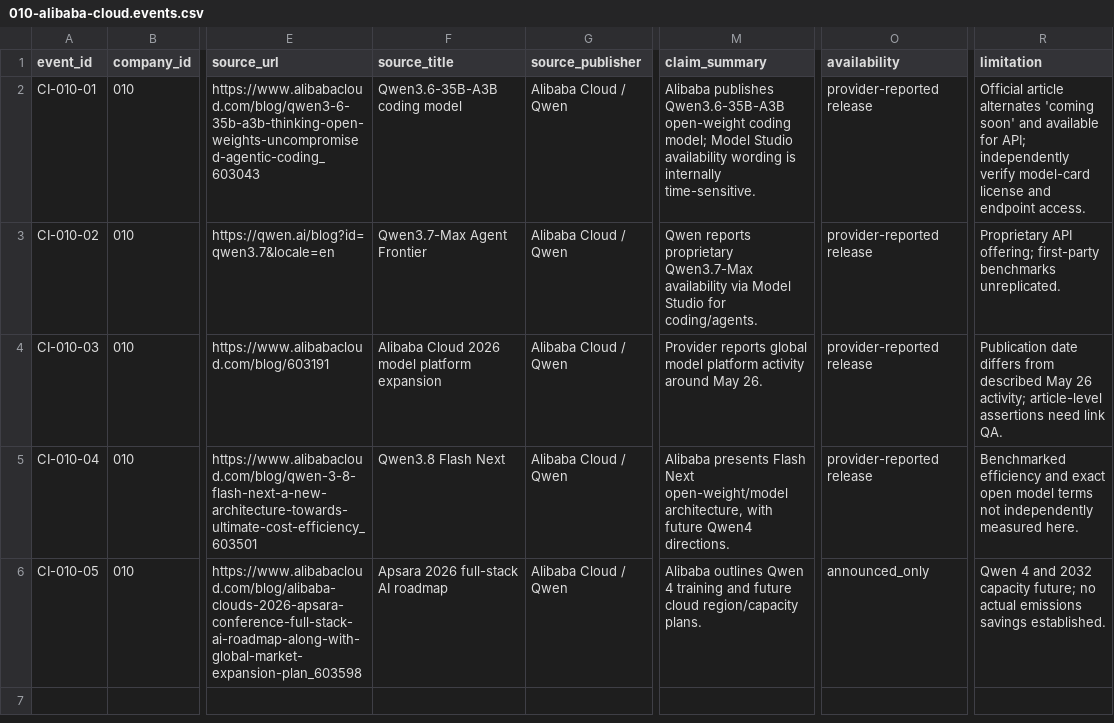
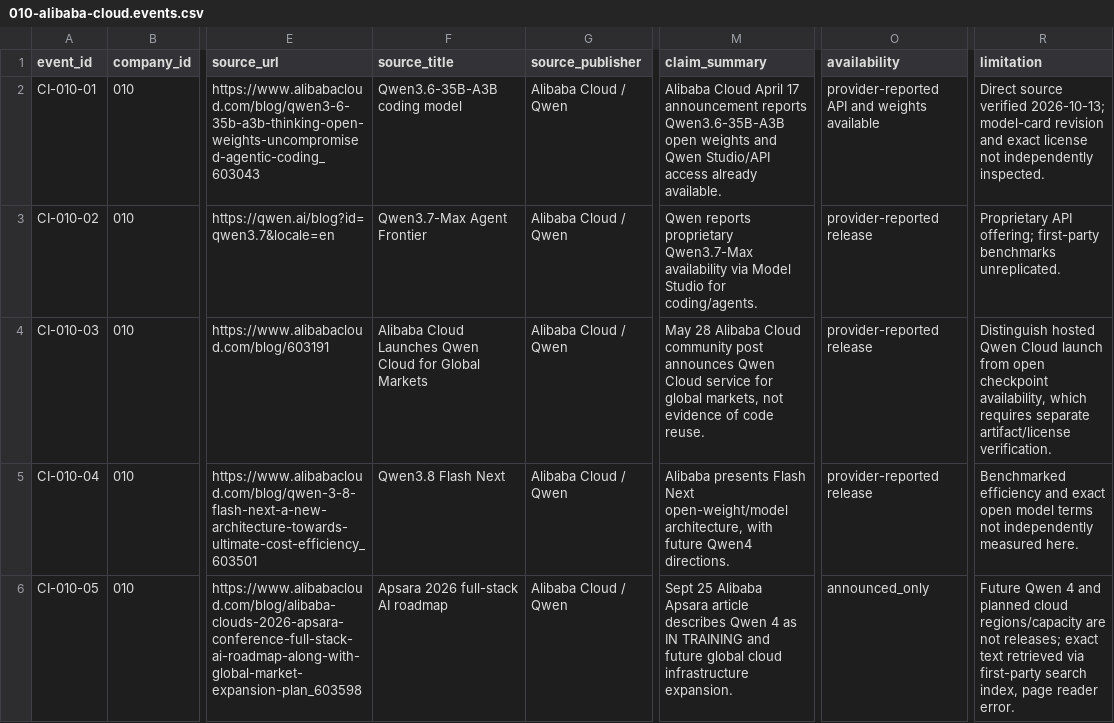
Before and after one commit to MSKazemi/github-trending-1000-study, a CSV file: research/company-intelligence/2026-04-12_2026-10-12/010-alibaba-cloud.events.csv, drawn as a sheet; only a part is shown, gaps mark what is left out; the diff names each change by its address in the sheet, - before the commit and + after, or states it on an @@ line.

Commit message:
research(#76): align dated machine ledger with documentary source QA

```diff
--- a/research/company-intelligence/2026-04-12_2026-10-12/010-alibaba-cloud.events.csv
+++ b/research/company-intelligence/2026-04-12_2026-10-12/010-alibaba-cloud.events.csv
-M2 (claim_summary): Alibaba publishes Qwen3.6-35B-A3B open-weight coding model; Model Studio availability wording is internally time-sensitive.
+M2 (claim_summary): Alibaba Cloud April 17 announcement reports Qwen3.6-35B-A3B open weights and Qwen Studio/API access already available.
-O2 (availability): provider-reported release
+O2 (availability): provider-reported API and weights available
-R2 (limitation): Official article alternates 'coming soon' and available for API; independently verify model-card license and endpoint access.
+R2 (limitation): Direct source verified 2026-10-13; model-card revision and exact license not independently inspected.
-F4 (source_title): Alibaba Cloud 2026 model platform expansion
+F4 (source_title): Alibaba Cloud Launches Qwen Cloud for Global Markets
-M4 (claim_summary): Provider reports global model platform activity around May 26.
+M4 (claim_summary): May 28 Alibaba Cloud community post announces Qwen Cloud service for global markets, not evidence of code reuse.
-R4 (limitation): Publication date differs from described May 26 activity; article-level assertions need link QA.
+R4 (limitation): Distinguish hosted Qwen Cloud launch from open checkpoint availability, which requires separate artifact/license verification.
-M6 (claim_summary): Alibaba outlines Qwen 4 training and future cloud region/capacity plans.
+M6 (claim_summary): Sept 25 Alibaba Apsara article describes Qwen 4 as IN TRAINING and future global cloud infrastructure expansion.
-R6 (limitation): Qwen 4 and 2032 capacity future; no actual emissions savings established.
+R6 (limitation): Future Qwen 4 and planned cloud regions/capacity are not releases; exact text retrieved via first-party search index, page reader error.
```
